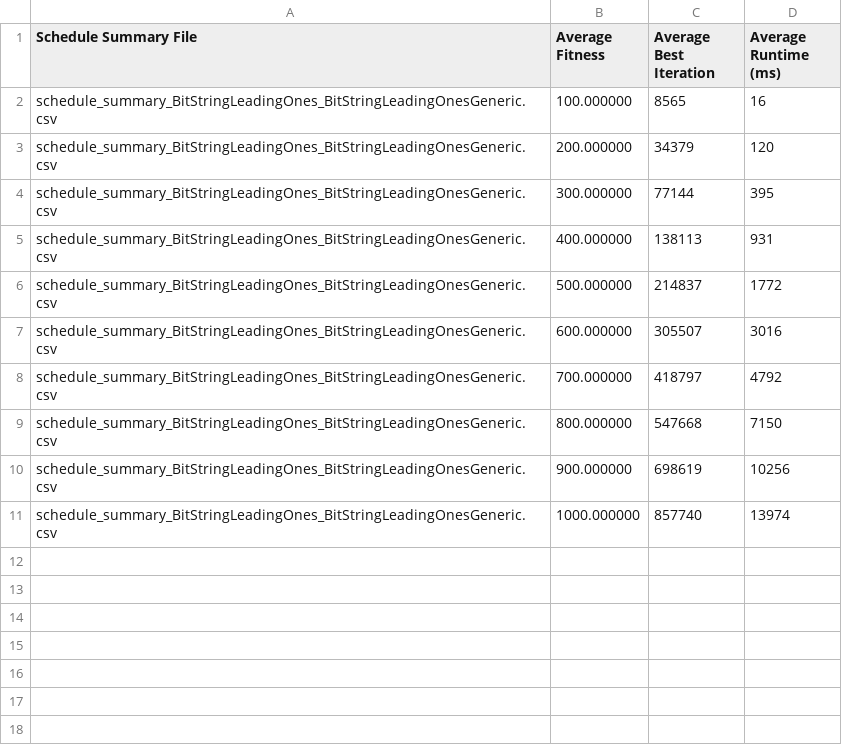
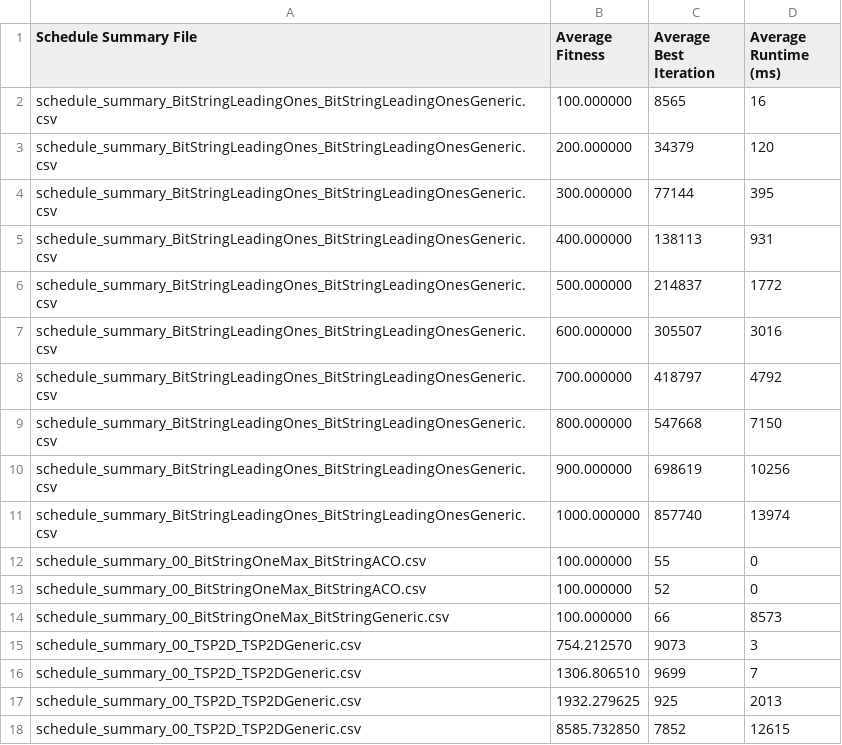
Before and after one commit to Martin-Surlykke/EA_framework, a CSV file: fullScheduleSummary.csv, drawn as a sheet.

```diff
--- a/fullScheduleSummary.csv
+++ b/fullScheduleSummary.csv
@@ -11 +11,8 @@ schedule_summary_BitStringLeadingOnes_BitStringLeadingOnesGeneric.csv;900.000000
 schedule_summary_BitStringLeadingOnes_BitStringLeadingOnesGeneric.csv;1000.000000;857740;13974
+schedule_summary_00_BitStringOneMax_BitStringACO.csv;100.000000;55;0
+schedule_summary_00_BitStringOneMax_BitStringACO.csv;100.000000;52;0
+schedule_summary_00_BitStringOneMax_BitStringGeneric.csv;100.000000;66;8573
+schedule_summary_00_TSP2D_TSP2DGeneric.csv;754.212570;9073;3
+schedule_summary_00_TSP2D_TSP2DGeneric.csv;1306.806510;9699;7
+schedule_summary_00_TSP2D_TSP2DGeneric.csv;1932.279625;925;2013
+schedule_summary_00_TSP2D_TSP2DGeneric.csv;8585.732850;7852;12615
```
Also changed, not shown: 12 other files.
